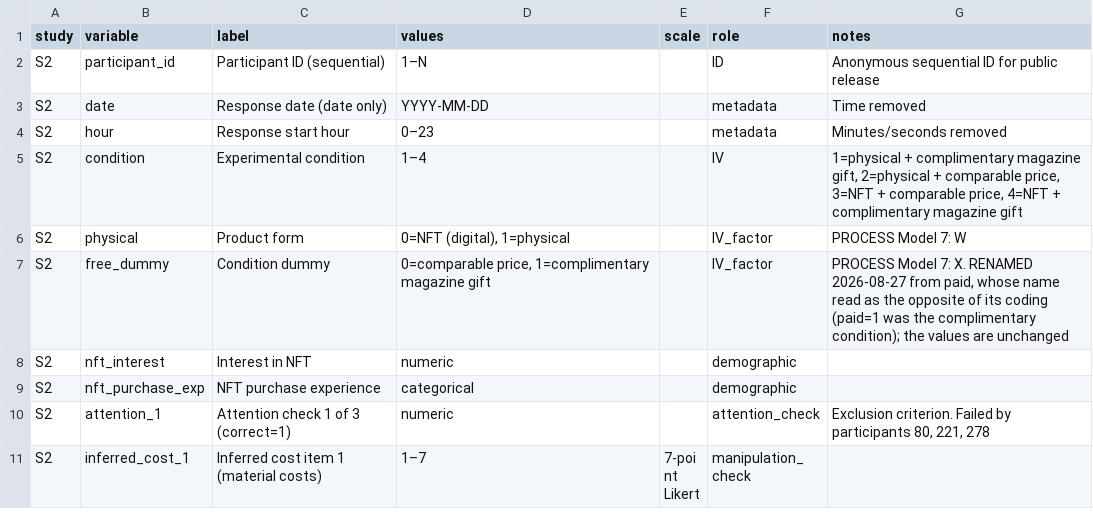
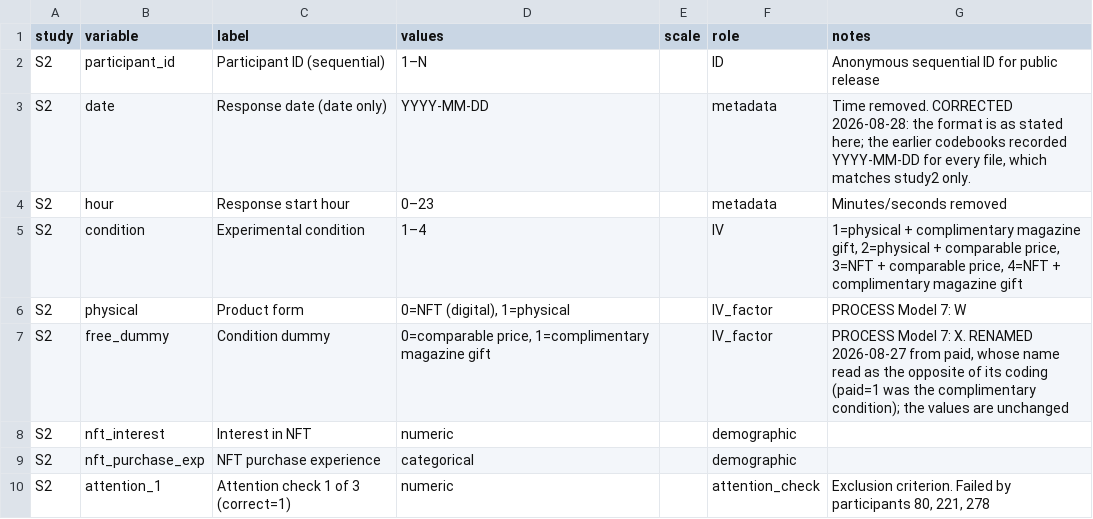
Before and after one commit to Reo-Fukuda/Reo, a CSV file: JPBM_Submission/04_analysis/data_corrections/study2_codebook.csv, drawn as a sheet; only a part is shown; the shorter side is filled out with more unchanged rows.

```diff
--- a/JPBM_Submission/04_analysis/data_corrections/study2_codebook.csv
+++ b/JPBM_Submission/04_analysis/data_corrections/study2_codebook.csv
@@ -2,3 +2,3 @@ study,variable,label,values,scale,role,notes
 S2,participant_id,Participant ID (sequential),1–N,,ID,Anonymous sequential ID for public release
-S2,date,Response date (date only),YYYY-MM-DD,,metadata,Time removed
+S2,date,Response date (date only),YYYY-MM-DD,,metadata,"Time removed. CORRECTED 2026-08-28: the format is as stated here; the earlier codebooks recorded YYYY-MM-DD for every file, which matches study2 only."
 S2,hour,Response start hour,0–23,,metadata,Minutes/seconds removed
```
Also changed, not shown: JPBM_Submission/04_analysis/data_corrections/study1_codebook.csv, JPBM_Submission/04_analysis/data_corrections/study3a_codebook.csv, 5 other files.
